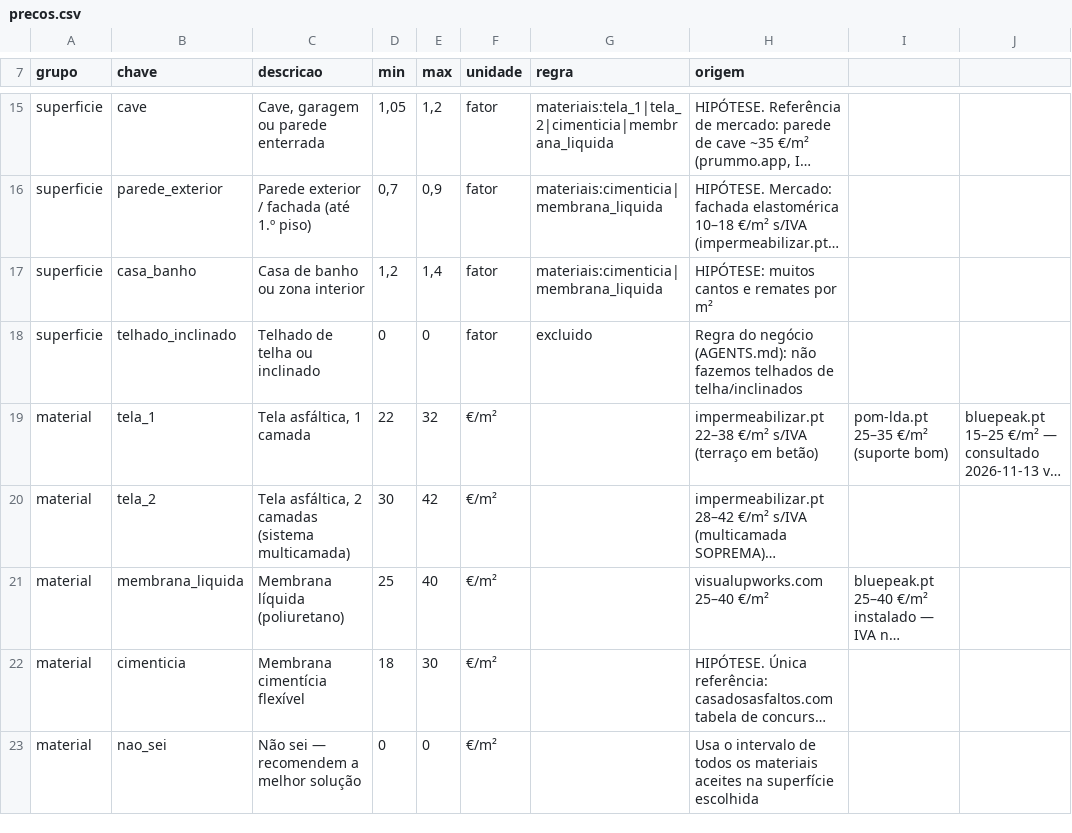
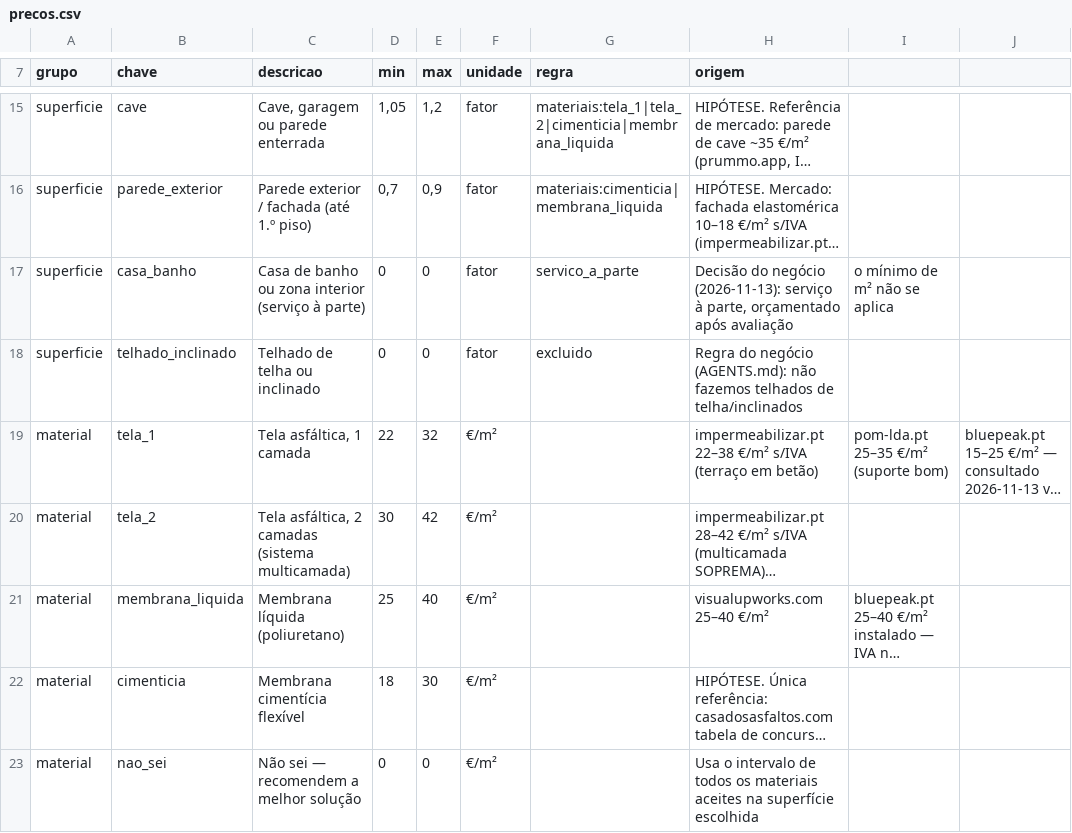
Before and after one commit to valerialazarinfo-lab/ImpermeabilizaPro, a CSV file: calculadora/precos.csv, drawn as a sheet; only a part is shown, gaps mark what is left out; long unchanged cells end in …; the diff names each change by its address in the sheet, - before the commit and + after, or states it on an @@ line.

```diff
--- a/calculadora/precos.csv
+++ b/calculadora/precos.csv
-C17 (descricao): Casa de banho ou zona interior
+C17 (descricao): Casa de banho ou zona interior (serviço à parte)
-D17 (min): 1,2
+D17 (min): 0
-E17 (max): 1,4
+E17 (max): 0
-G17 (regra): materiais:cimenticia|membrana_liquida
+G17 (regra): servico_a_parte
-H17 (origem): HIPÓTESE: muitos cantos e remates por m²
+H17 (origem): Decisão do negócio (2026-11-13): serviço à parte, orçamentado após avaliação
-I17: (empty)
+I17: o mínimo de m² não se aplica
```
Also changed, not shown: 25 other files.
